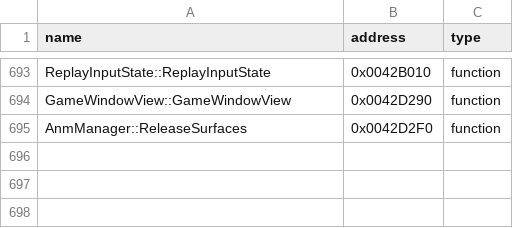
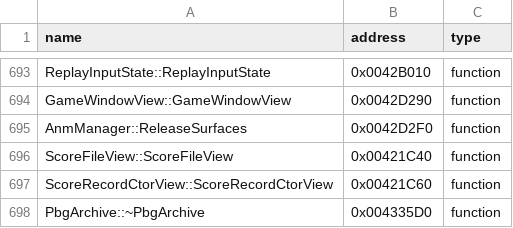
Before and after one commit to N0zoM1z0/th09, a CSV file: config/reccmp-functions.csv, drawn as a sheet; only a part is shown, gaps mark what is left out.

```diff
--- a/config/reccmp-functions.csv
+++ b/config/reccmp-functions.csv
@@ -695 +695,4 @@ GameWindowView::GameWindowView,0x0042D290,function
 AnmManager::ReleaseSurfaces,0x0042D2F0,function
+ScoreFileView::ScoreFileView,0x00421C40,function
+ScoreRecordCtorView::ScoreRecordCtorView,0x00421C60,function
+PbgArchive::~PbgArchive,0x004335D0,function
```
Also changed, not shown: config/function-origins.csv, config/functions.csv, 11 other files.
